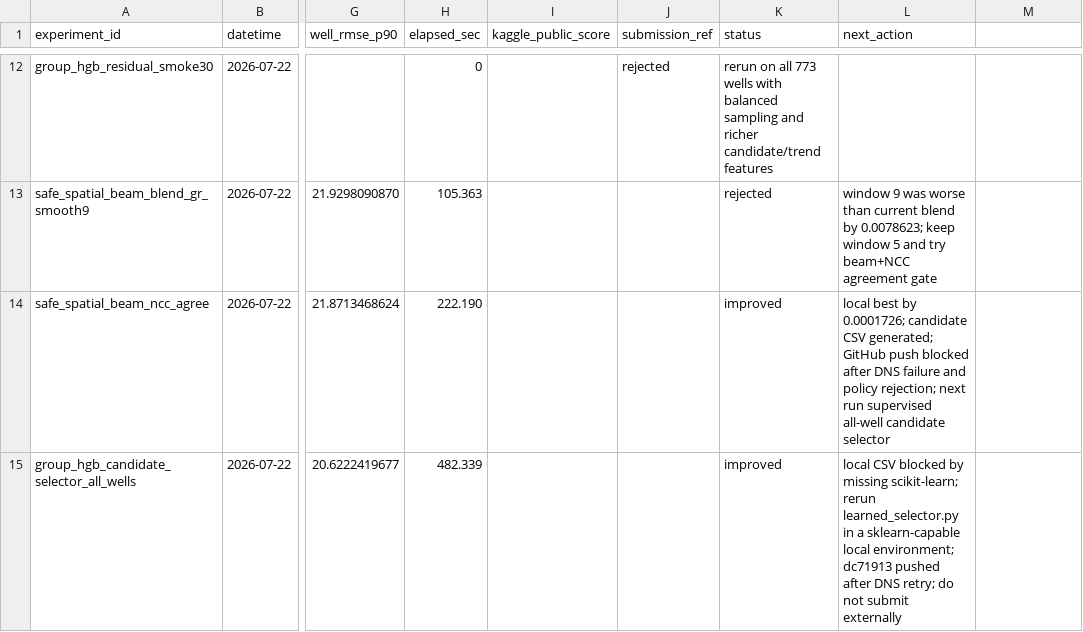
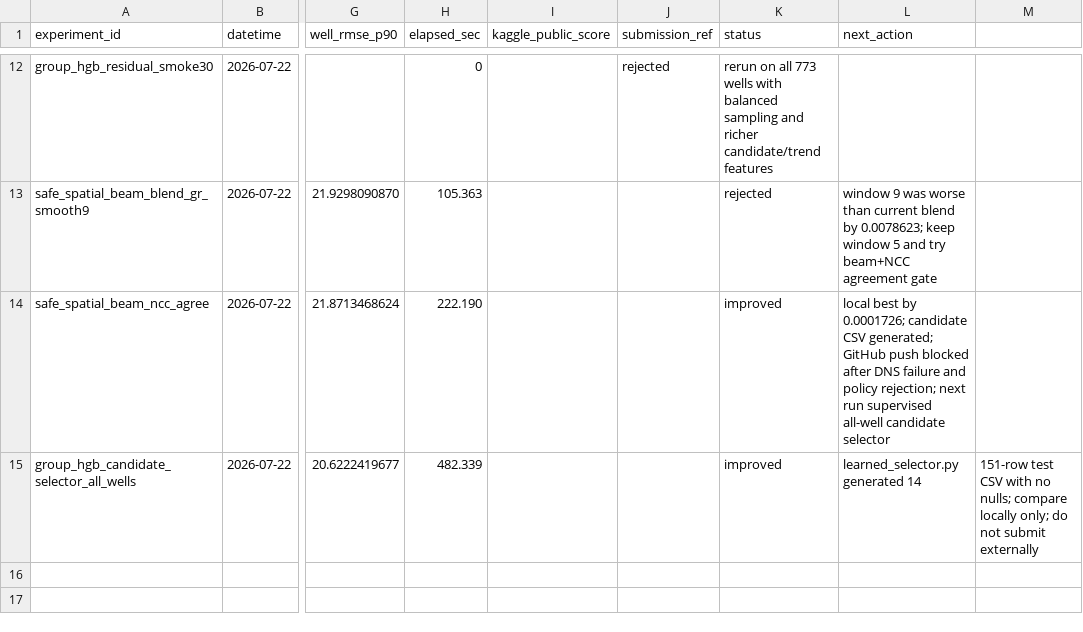
Before and after one commit to zakiyamaaaaa/Kaggle, a CSV file: rogii-wellbore-geology-prediction/experiments/results.csv, drawn as a sheet; only a part is shown, gaps mark what is left out; the diff names each change by its address in the sheet, - before the commit and + after, or states it on an @@ line.

Commit message:
rogii: record learned selector local output

```diff
--- a/rogii-wellbore-geology-prediction/experiments/results.csv
+++ b/rogii-wellbore-geology-prediction/experiments/results.csv
-L15 (next_action): local CSV blocked by missing scikit-learn; rerun learned_selector.py in a sklearn-capable local environment; dc71913 pushed after DNS retry; do not submit externally
+L15 (next_action): learned_selector.py generated 14
-M15: (empty)
+M15: 151-row test CSV with no nulls; compare locally only; do not submit externally
```
Also changed, not shown: 1 other file.
